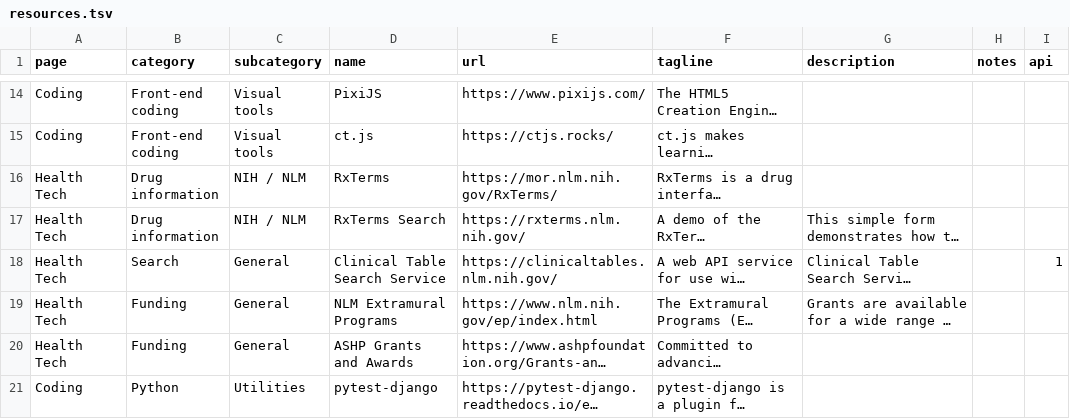
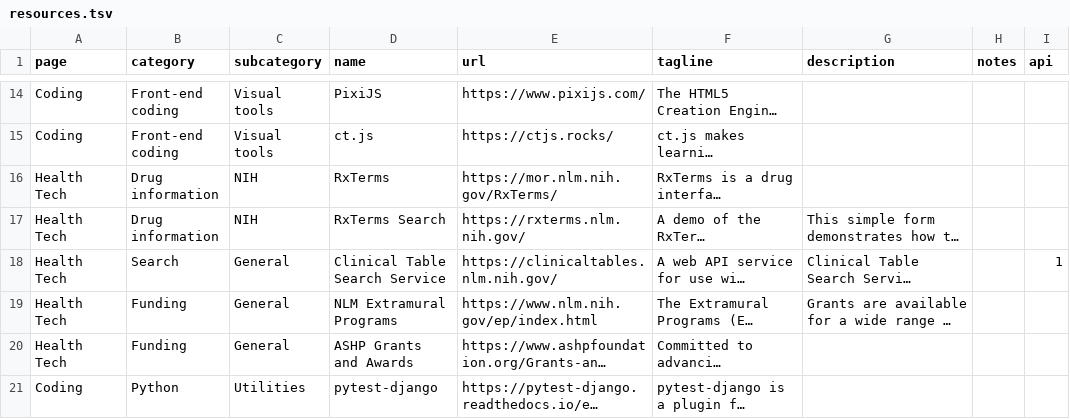
Before and after one commit to coderxio/coderxio-website, a TSV file: _data/resources.tsv, drawn as a sheet; only a part is shown, gaps mark what is left out; long unchanged cells end in …; the diff covers the shown part only; the diff names each change by its address in the sheet, - before the commit and + after, or states it on an @@ line.

Commit message:
Update NIH labels

```diff
--- a/_data/resources.tsv
+++ b/_data/resources.tsv
-C16:C17 (subcategory): NIH / NLM
+C16:C17 (subcategory): NIH
```
Also changed, not shown: 11 edited cells elsewhere in this file.
